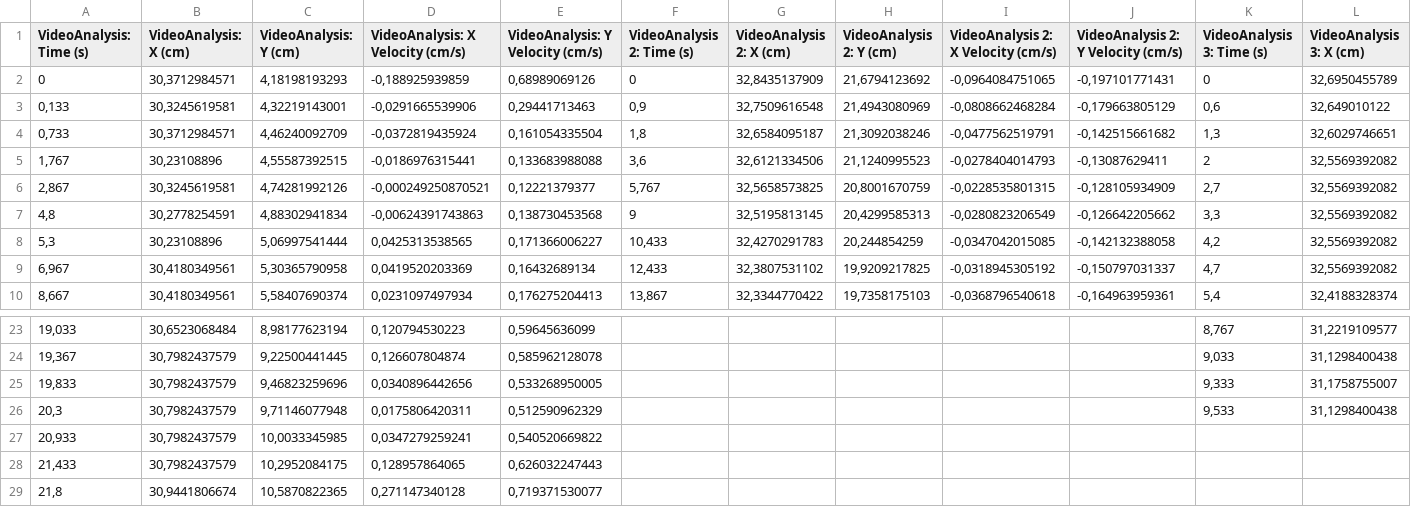
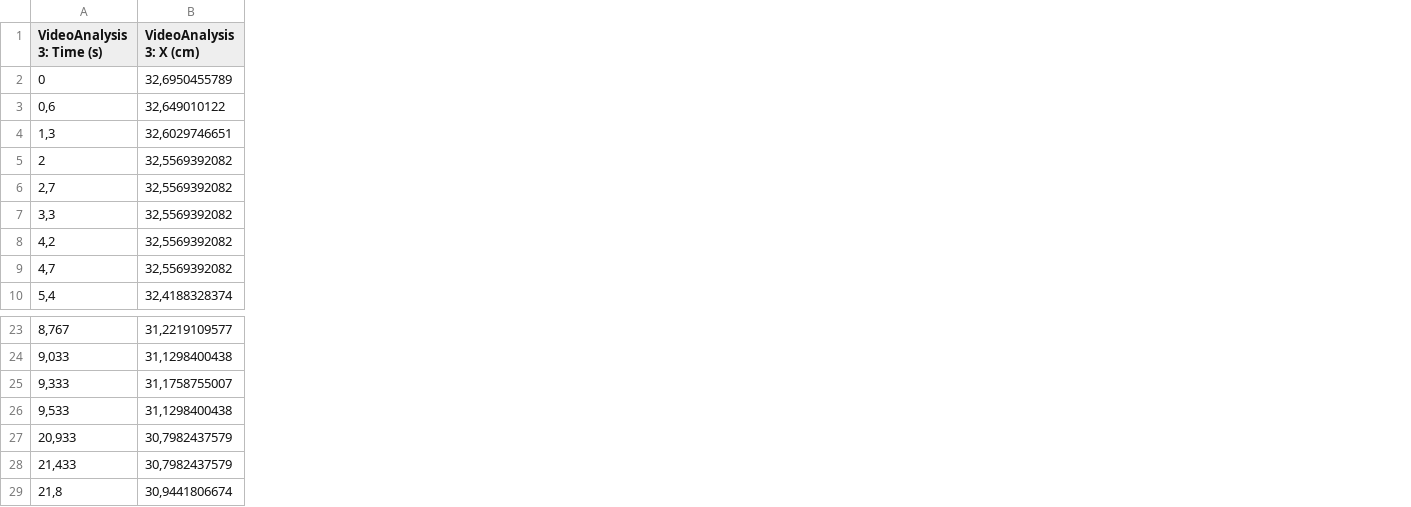
Before and after one commit to Focus9752/MekRelLab, a CSV file: Lab 15 Sæbebobler/Bubbles3.csv, drawn as a sheet; only a part is shown, gaps mark what is left out; removed rows and columns are numbered as before the commit, all else as after; the diff covers the shown part only; the diff names each change by its address in the sheet, - before the commit and + after, or states it on an @@ line.

```diff
--- a/Lab 15 Sæbebobler/Bubbles3.csv
+++ b/Lab 15 Sæbebobler/Bubbles3.csv
-column A (VideoAnalysis: Time (s)), rows 2-10: 0 | 0,133 | 0,733 | 1,767 | 2,867 | 4,8 | 5,3 | 6,967 | 8,667; rows 23-29: 19,033 | 19,367 | 19,833 | 20,3 | 20,933 | 21,433 | 21,8
-column B (VideoAnalysis: X (cm)), rows 2-10: 30,3712984571 | 30,3245619581 | 30,3712984571 | 30,23108896 | 30,3245619581 | 30,2778254591 | 30,23108896 | 30,4180349561 | 30,4180349561; rows 23-29: 30,6523068484 | 30,7982437579 | 30,7982437579 | 30,7982437579 | 30,7982437579 | 30,7982437579 | 30,9441806674
-column C (VideoAnalysis: Y (cm)), rows 2-10: 4,18198193293 | 4,32219143001 | 4,46240092709 | 4,55587392515 | 4,74281992126 | 4,88302941834 | 5,06997541444 | 5,30365790958 | 5,58407690374; rows 23-29: 8,98177623194 | 9,22500441445 | 9,46823259696 | 9,71146077948 | 10,0033345985 | 10,2952084175 | 10,5870822365
-column D (VideoAnalysis: X Velocity (cm/s)), rows 2-10: -0,188925939859 | -0,0291665539906 | -0,0372819435924 | -0,0186976315441 | -0,000249250870521 | -0,00624391743863 | 0,0425313538565 | 0,0419520203369 | 0,0231097497934; rows 23-29: 0,120794530223 | 0,126607804874 | 0,0340896442656 | 0,0175806420311 | 0,0347279259241 | 0,128957864065 | 0,271147340128
-column E (VideoAnalysis: Y Velocity (cm/s)), rows 2-10: 0,68989069126 | 0,29441713463 | 0,161054335504 | 0,133683988088 | 0,12221379377 | 0,138730453568 | 0,171366006227 | 0,16432689134 | 0,176275204413; rows 23-29: 0,59645636099 | 0,585962128078 | 0,533268950005 | 0,512590962329 | 0,540520669822 | 0,626032247443 | 0,719371530077
-column F (VideoAnalysis 2: Time (s)), rows 2-10: 0 | 0,9 | 1,8 | 3,6 | 5,767 | 9 | 10,433 | 12,433 | 13,867
-column G (VideoAnalysis 2: X (cm)), rows 2-10: 32,8435137909 | 32,7509616548 | 32,6584095187 | 32,6121334506 | 32,5658573825 | 32,5195813145 | 32,4270291783 | 32,3807531102 | 32,3344770422
-column H (VideoAnalysis 2: Y (cm)), rows 2-10: 21,6794123692 | 21,4943080969 | 21,3092038246 | 21,1240995523 | 20,8001670759 | 20,4299585313 | 20,244854259 | 19,9209217825 | 19,7358175103
-column I, rows 1-10: VideoAnalysis 2: X Velocity (cm/s) | -0,0964084751065 | -0,0808662468284 | -0,0477562519791 | -0,0278404014793 | -0,0228535801315 | -0,0280823206549 | -0,0347042015085 | -0,0318945305192 | -0,0368796540618
-column J, rows 1-10: VideoAnalysis 2: Y Velocity (cm/s) | -0,197101771431 | -0,179663805129 | -0,142515661682 | -0,13087629411 | -0,128105934909 | -0,126642205662 | -0,142132388058 | -0,150797031337 | -0,164963959361
-A27 (VideoAnalysis 3: Time (s)): (empty)
+A27 (VideoAnalysis 3: Time (s)): 20,933
-B27:B28 (VideoAnalysis 3: X (cm)): (empty)
+B27:B28 (VideoAnalysis 3: X (cm)): 30,7982437579
-A28 (VideoAnalysis 3: Time (s)): (empty)
+A28 (VideoAnalysis 3: Time (s)): 21,433
-A29 (VideoAnalysis 3: Time (s)): (empty)
+A29 (VideoAnalysis 3: Time (s)): 21,8
-B29 (VideoAnalysis 3: X (cm)): (empty)
+B29 (VideoAnalysis 3: X (cm)): 30,9441806674
```
Also changed, not shown: 9 edited cells elsewhere in this file, Lab 15 Sæbebobler/Bubbles2.csv, 8 other files.
